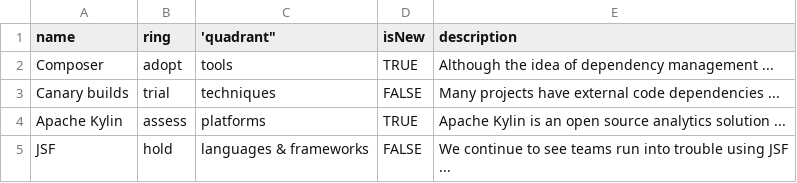
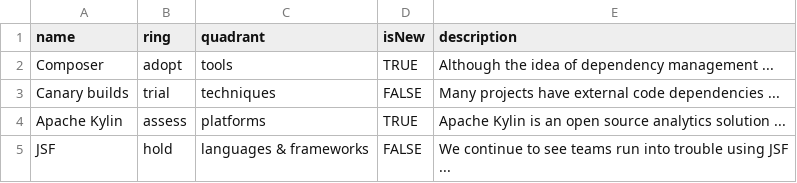
Before and after one commit to hkurosawa/test, a CSV file: hello.csv, drawn as a sheet.

Commit message:
Update hello.csv

```diff
--- a/hello.csv
+++ b/hello.csv
@@ -1,2 +1,2 @@
-"name","ring",'quadrant","isNew","description"
+"name","ring","quadrant","isNew","description"
 "Composer","adopt","tools","TRUE","Although the idea of dependency management ..."
```
